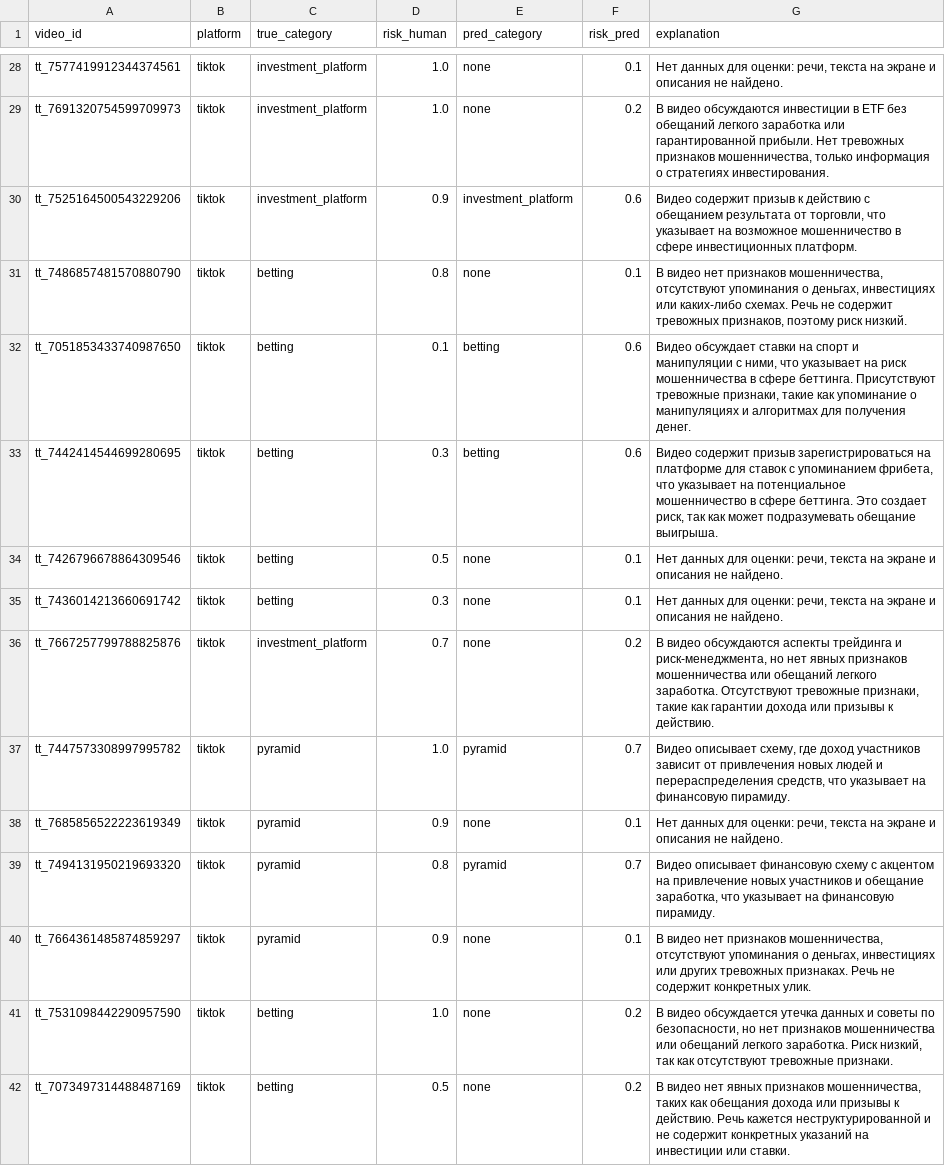
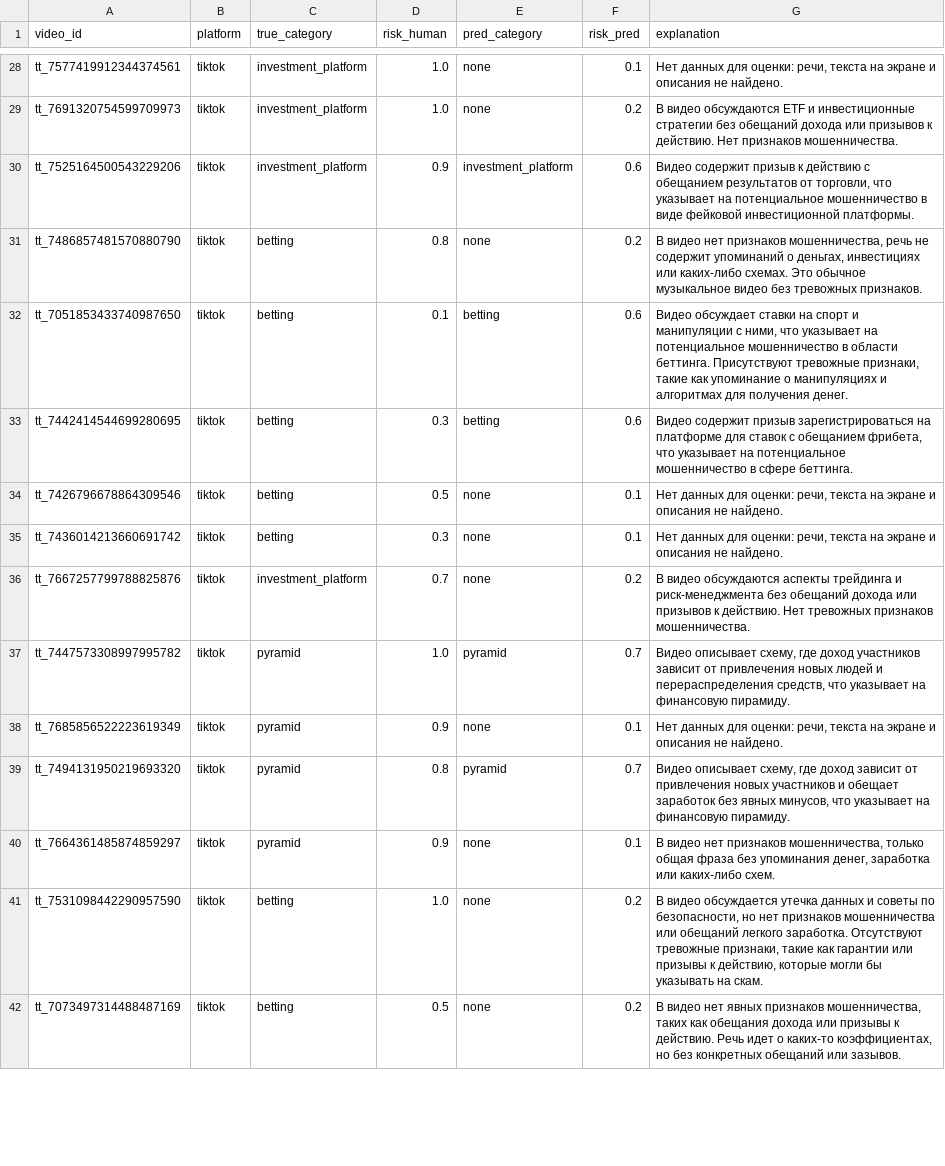
Before and after one commit to SSSSSansan/tiktok-scam-detector, a CSV file: data/judge_results_asr.csv, drawn as a sheet; only a part is shown, gaps mark what is left out; the diff covers the shown part only; the diff names each change by its address in the sheet, - before the commit and + after, or states it on an @@ line.

```diff
--- a/data/judge_results_asr.csv
+++ b/data/judge_results_asr.csv
-G29 (explanation): …видео обсуждаются инвестиции в ETF без обещаний легкого заработка или гарантированной прибыли. Нет тревожных признаков мошенничества, только информация о стратегиях инвестирования.
+G29 (explanation): …видео обсуждаются ETF и инвестиционные стратегии без обещаний дохода или призывов к действию. Нет признаков мошенничества.
-G30 (explanation): …с обещанием результата от торговли, что указывает на возможное мошенничество в сфере инвестиционных платформ.
+G30 (explanation): …с обещанием результатов от торговли, что указывает на потенциальное мошенничество в виде фейковой инвестиционной платформы.
-F31 (risk_pred): 0.1
+F31 (risk_pred): 0.2
-G31 (explanation): …признаков мошенничества, отсутствуют упоминания о деньгах, инвестициях или каких-либо схемах. Речь не содержит тревожных признаков, поэтому риск низкий.
+G31 (explanation): …признаков мошенничества, речь не содержит упоминаний о деньгах, инвестициях или каких-либо схемах. Это обычное музыкальное видео без тревожных признаков.
-G32 (explanation): …указывает на риск мошенничества в сфере беттинга. Присутствуют…
+G32 (explanation): …указывает на потенциальное мошенничество в области беттинга. Присутствуют…
-G33 (explanation): …ставок с упоминанием фрибета, что указывает на потенциальное мошенничество в сфере беттинга. Это создает риск, так как может подразумевать обещание выигрыша.
+G33 (explanation): …ставок с обещанием фрибета, что указывает на потенциальное мошенничество в сфере беттинга.
-G36 (explanation): …трейдинга и риск-менеджмента, но нет явных признаков мошенничества или обещаний легкого заработка. Отсутствуют тревожные признаки, такие как гарантии дохода или призывы к действию.
+G36 (explanation): …трейдинга и риск-менеджмента без обещаний дохода или призывов к действию. Нет тревожных признаков мошенничества.
-G39 (explanation): Видео описывает финансовую схему с акцентом на привлечение новых участников и обещание заработка, что указывает…
+G39 (explanation): Видео описывает схему, где доход зависит от привлечения новых участников и обещает заработок без явных минусов, что указывает…
-G40 (explanation): …признаков мошенничества, отсутствуют упоминания о деньгах, инвестициях или других тревожных признаках. Речь не содержит конкретных улик.
+G40 (explanation): …признаков мошенничества, только общая фраза без упоминания денег, заработка или каких-либо схем.
-G41 (explanation): …легкого заработка. Риск низкий, так как отсутствуют тревожные признаки.
+G41 (explanation): …легкого заработка. Отсутствуют тревожные признаки, такие как гарантии или призывы к действию, которые могли бы указывать на скам.
-G42 (explanation): …действию. Речь кажется неструктурированной и не содержит конкретных указаний на инвестиции или ставки.
+G42 (explanation): …действию. Речь идет о каких-то коэффициентах, но без конкретных обещаний или зазывов.
```
Also changed, not shown: 120 edited cells elsewhere in this file, 4 other files.
